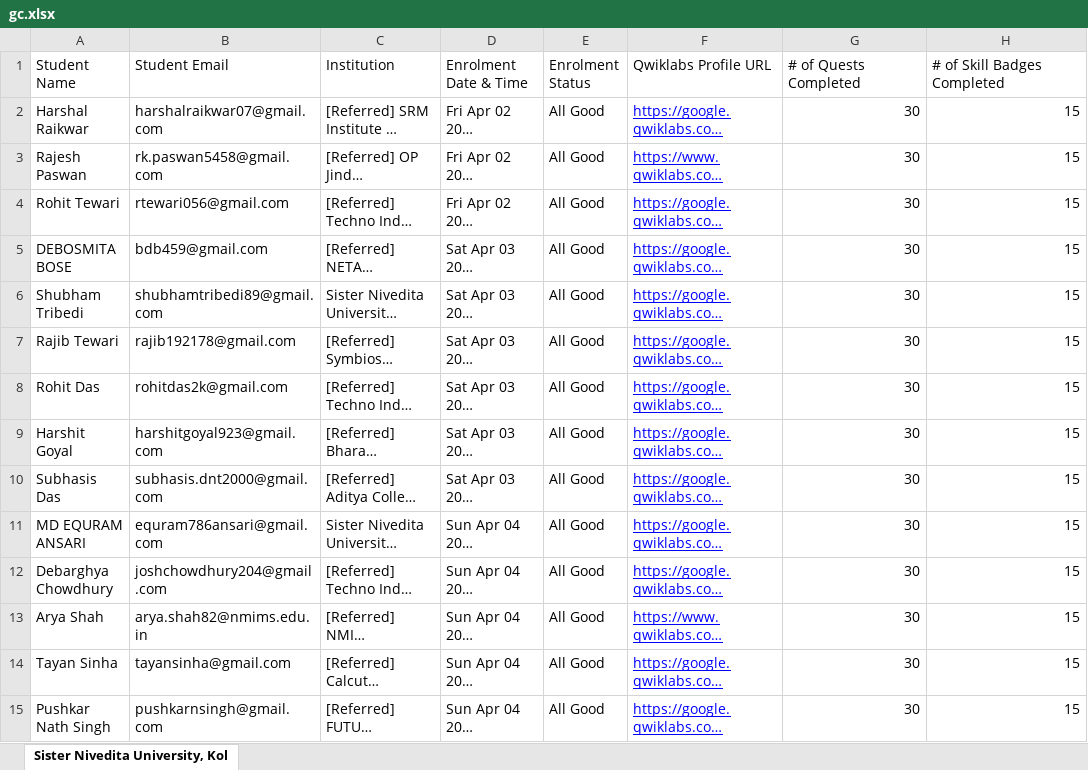
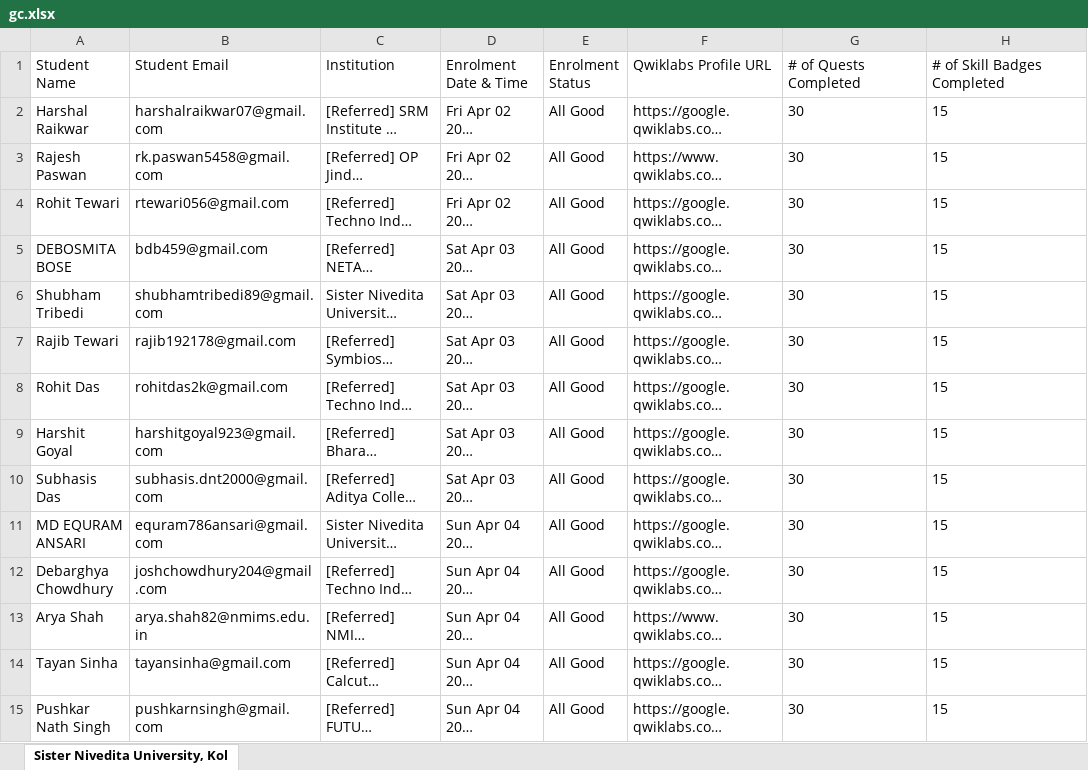
Before and after one commit to sagnikmitra/Qwiklabs-Progress-Generator-Streamlit, an Excel workbook: gc.xlsx, sheet Sister Nivedita University, Kol, drawn as a sheet; only a part is shown; long unchanged cells end in …; values as stored, in another font and other column widths than the file's, no borders; charts and pictures not drawn; the diff covers the shown part only; the diff names each change by its address in the sheet, - before the commit and + after, or states it on an @@ line.

```diff
--- a/gc.xlsx (sheet Sister Nivedita University, Kol)
+++ b/gc.xlsx (sheet Sister Nivedita University, Kol)
@@ F2:F15 underline: on → off, text colour: #0000FF → black @@
-G2:H15 alignment: right
+G2:H15 alignment: left
```
Also changed, not shown: 1 added row and cell formats elsewhere in this sheet, charts or pictures, 2 other files.
